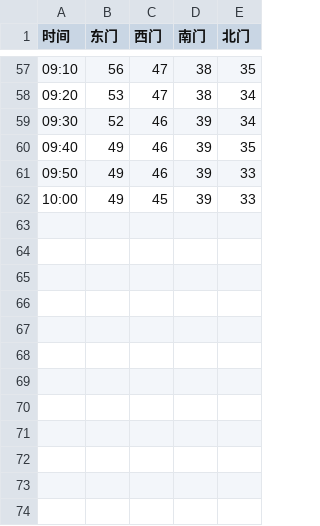
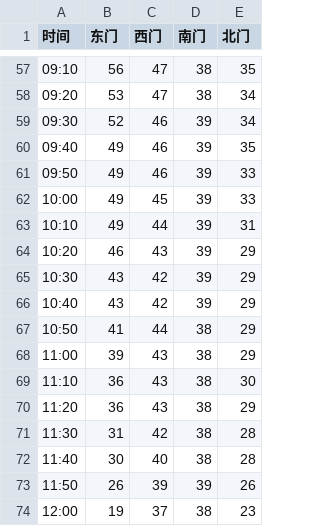
Before and after one commit to Golevka2001/Resources-for-Webpages, a CSV file: chargers_history/data/20221203.csv, drawn as a sheet; only a part is shown, gaps mark what is left out.

```diff
--- a/chargers_history/data/20221203.csv
+++ b/chargers_history/data/20221203.csv
@@ -62 +62,13 @@
 10:00,49,45,39,33
+10:10,49,44,39,31
+10:20,46,43,39,29
+10:30,43,42,39,29
+10:40,43,42,39,29
+10:50,41,44,38,29
+11:00,39,43,38,29
+11:10,36,43,38,30
+11:20,36,43,38,29
+11:30,31,42,38,28
+11:40,30,40,38,28
+11:50,26,39,39,26
+12:00,19,37,38,23
```
Also changed, not shown: 1 other file.
